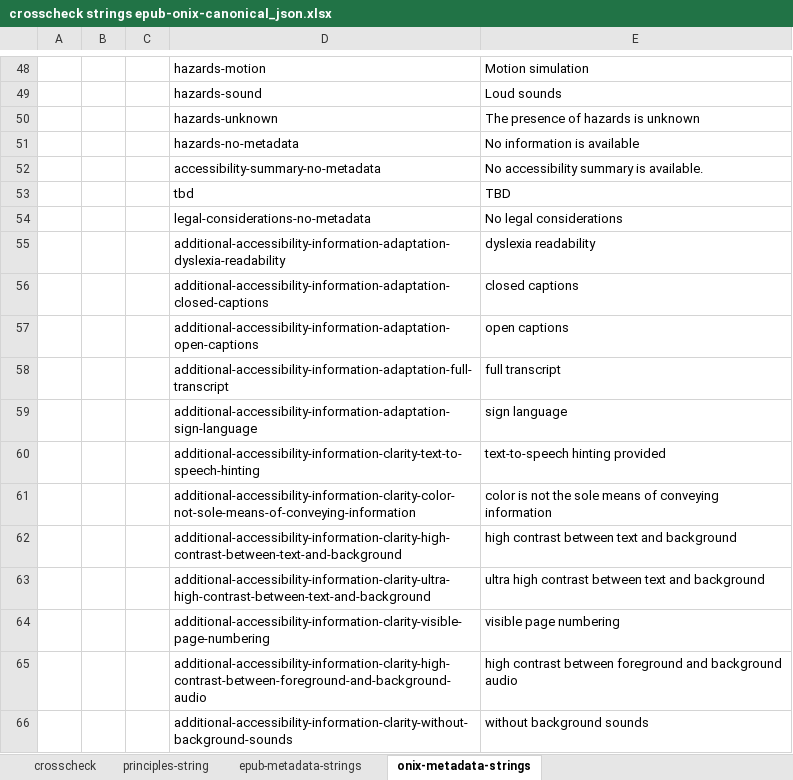
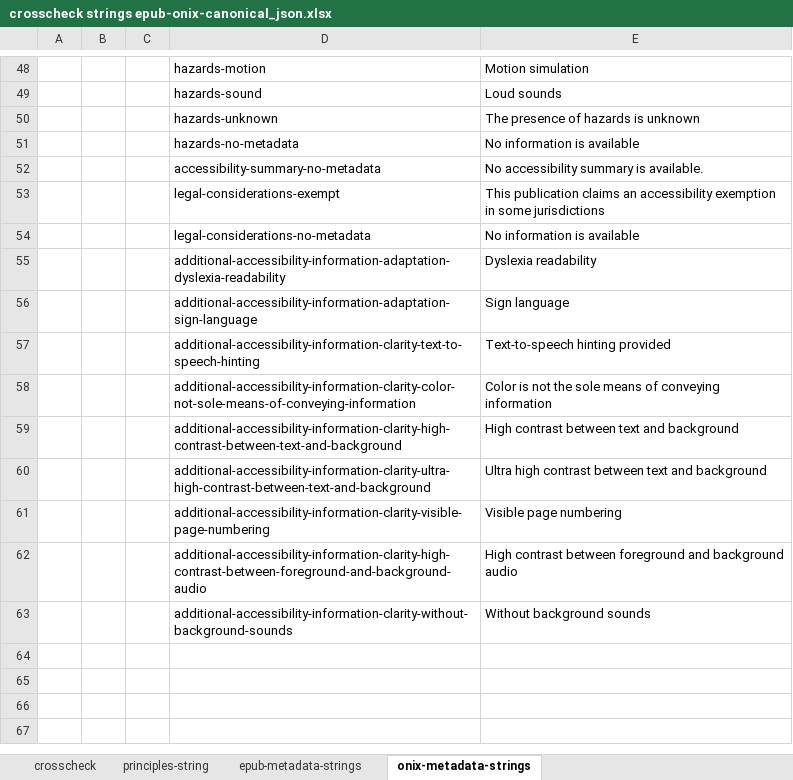
Before and after one commit to w3c/publ-a11y, an Excel workbook: a11y-meta-display-guide/2.0/draft/localizations/crosscheck strings epub-onix-canonical_json.xlsx, sheet onix-metadata-strings, drawn as a sheet; only a part is shown, gaps mark what is left out; values as stored, in another font and other column widths than the file's, no borders; removed rows and columns are numbered as before the commit, all else as after; the diff names each change by its address in the sheet, - before the commit and + after, or states it on an @@ line.

```diff
--- a/a11y-meta-display-guide/2.0/draft/localizations/crosscheck strings epub-onix-canonical_json.xlsx (sheet onix-metadata-strings)
+++ b/a11y-meta-display-guide/2.0/draft/localizations/crosscheck strings epub-onix-canonical_json.xlsx (sheet onix-metadata-strings)
-row 53:  |  |  | tbd | TBD
+row 53:  |  |  | legal-considerations-exempt | This publication claims an accessibility exemption in some jurisdictions
-E54: No legal considerations
+E54: No information is available
-E55: dyslexia readability
+E55: Dyslexia readability
-row 56:  |  |  | additional-accessibility-information-adaptation-closed-captions | closed captions
-row 57:  |  |  | additional-accessibility-information-adaptation-open-captions | open captions
-row 58:  |  |  | additional-accessibility-information-adaptation-full-transcript | full transcript
-E56: sign language
+E56: Sign language
-E57: text-to-speech hinting provided
+E57: Text-to-speech hinting provided
-E58: color is not…
+E58: Color is not…
-E59: high contrast between text and background
+E59: High contrast between text and background
-E60: ultra high contrast…
+E60: Ultra high contrast…
-E61: visible page numbering
+E61: Visible page numbering
-E62: high contrast between…
+E62: High contrast between…
-E63: without background sounds
+E63: Without background sounds
```
Also changed, not shown: sheet crosscheck, sheet epub-metadata-strings, sheet principles-string, formulas that keep their value.
